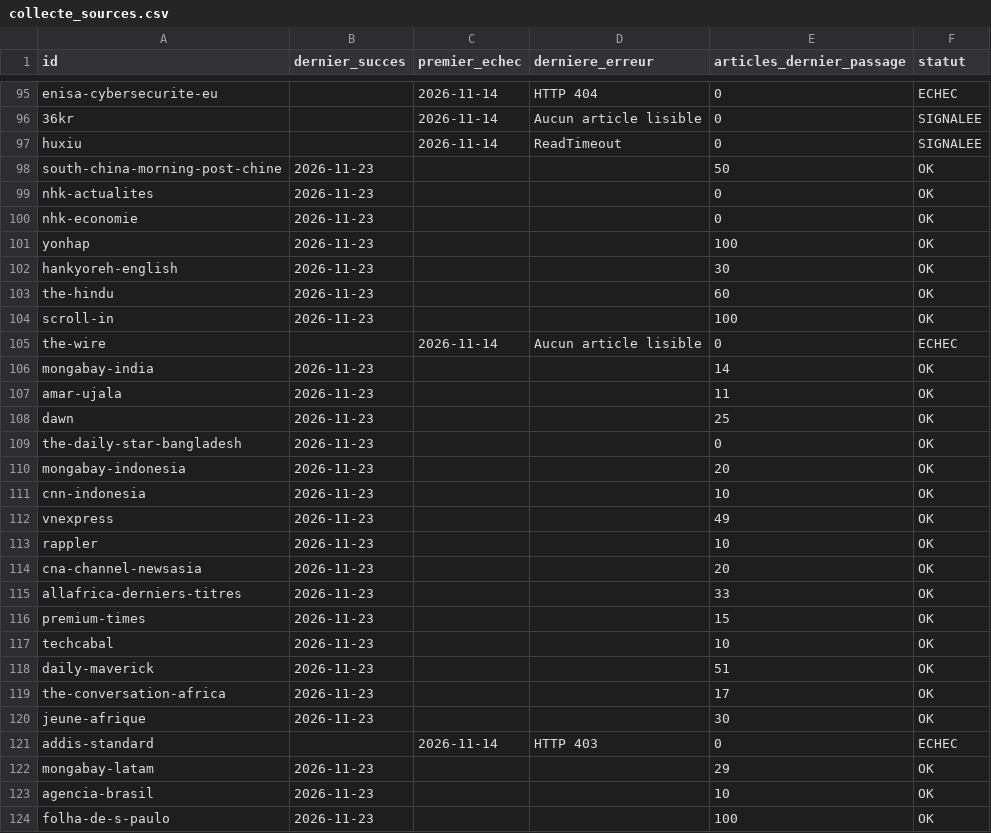
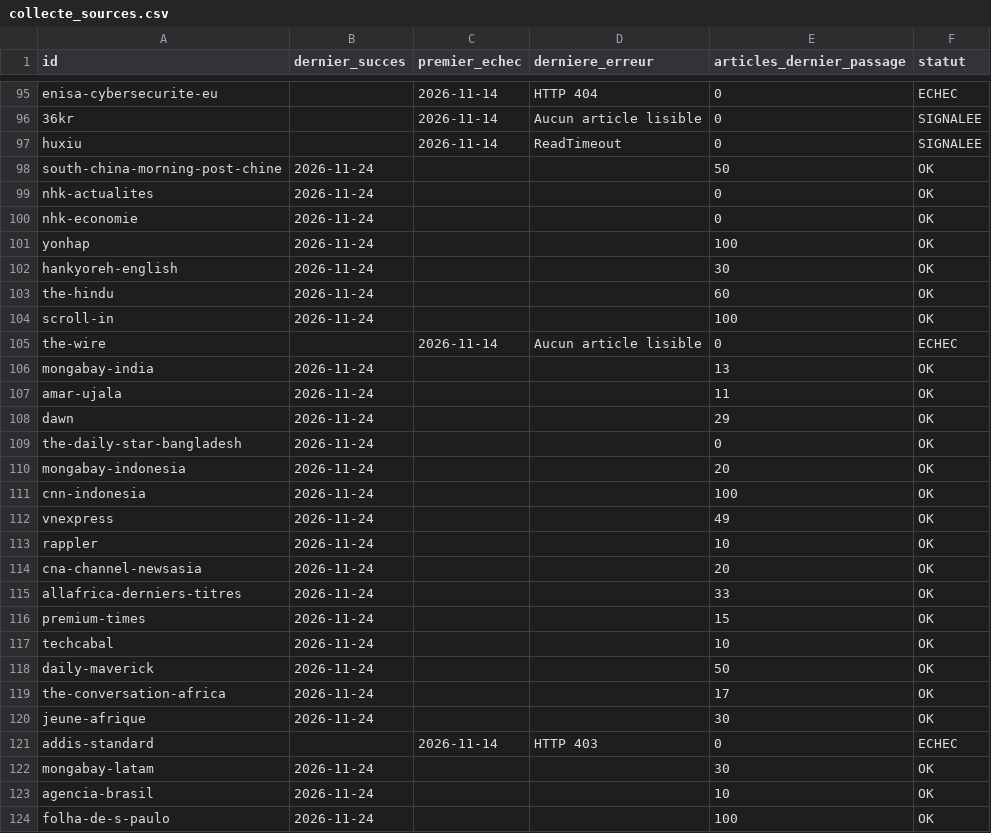
Before and after one commit to GabrielPlassat/tableaubord_innov, a CSV file: journal/collecte_sources.csv, drawn as a sheet; only a part is shown, gaps mark what is left out; the diff covers the shown part only.

```diff
--- a/journal/collecte_sources.csv
+++ b/journal/collecte_sources.csv
@@ -97,28 +97,28 @@ enisa-cybersecurite-eu,,2026-11-14,HTTP 404,0,ECHEC
 huxiu,,2026-11-14,ReadTimeout,0,SIGNALEE
-south-china-morning-post-chine,2026-11-23,,,50,OK
-nhk-actualites,2026-11-23,,,0,OK
-nhk-economie,2026-11-23,,,0,OK
-yonhap,2026-11-23,,,100,OK
-hankyoreh-english,2026-11-23,,,30,OK
-the-hindu,2026-11-23,,,60,OK
-scroll-in,2026-11-23,,,100,OK
+south-china-morning-post-chine,2026-11-24,,,50,OK
+nhk-actualites,2026-11-24,,,0,OK
+nhk-economie,2026-11-24,,,0,OK
+yonhap,2026-11-24,,,100,OK
+hankyoreh-english,2026-11-24,,,30,OK
+the-hindu,2026-11-24,,,60,OK
+scroll-in,2026-11-24,,,100,OK
 the-wire,,2026-11-14,Aucun article lisible,0,ECHEC
-mongabay-india,2026-11-23,,,14,OK
-amar-ujala,2026-11-23,,,11,OK
-dawn,2026-11-23,,,25,OK
-the-daily-star-bangladesh,2026-11-23,,,0,OK
-mongabay-indonesia,2026-11-23,,,20,OK
-cnn-indonesia,2026-11-23,,,10,OK
-vnexpress,2026-11-23,,,49,OK
-rappler,2026-11-23,,,10,OK
-cna-channel-newsasia,2026-11-23,,,20,OK
-allafrica-derniers-titres,2026-11-23,,,33,OK
-premium-times,2026-11-23,,,15,OK
-techcabal,2026-11-23,,,10,OK
-daily-maverick,2026-11-23,,,51,OK
-the-conversation-africa,2026-11-23,,,17,OK
-jeune-afrique,2026-11-23,,,30,OK
+mongabay-india,2026-11-24,,,13,OK
+amar-ujala,2026-11-24,,,11,OK
+dawn,2026-11-24,,,29,OK
+the-daily-star-bangladesh,2026-11-24,,,0,OK
+mongabay-indonesia,2026-11-24,,,20,OK
+cnn-indonesia,2026-11-24,,,100,OK
+vnexpress,2026-11-24,,,49,OK
+rappler,2026-11-24,,,10,OK
+cna-channel-newsasia,2026-11-24,,,20,OK
+allafrica-derniers-titres,2026-11-24,,,33,OK
+premium-times,2026-11-24,,,15,OK
+techcabal,2026-11-24,,,10,OK
+daily-maverick,2026-11-24,,,50,OK
+the-conversation-africa,2026-11-24,,,17,OK
+jeune-afrique,2026-11-24,,,30,OK
 addis-standard,,2026-11-14,HTTP 403,0,ECHEC
-mongabay-latam,2026-11-23,,,29,OK
-agencia-brasil,2026-11-23,,,10,OK
-folha-de-s-paulo,2026-11-23,,,100,OK
+mongabay-latam,2026-11-24,,,30,OK
+agencia-brasil,2026-11-24,,,10,OK
+folha-de-s-paulo,2026-11-24,,,100,OK
```
Also changed, not shown: 70 edited cells elsewhere in this file, journal/executions.csv, journal/stock_du_mois.csv, 1 other file.
